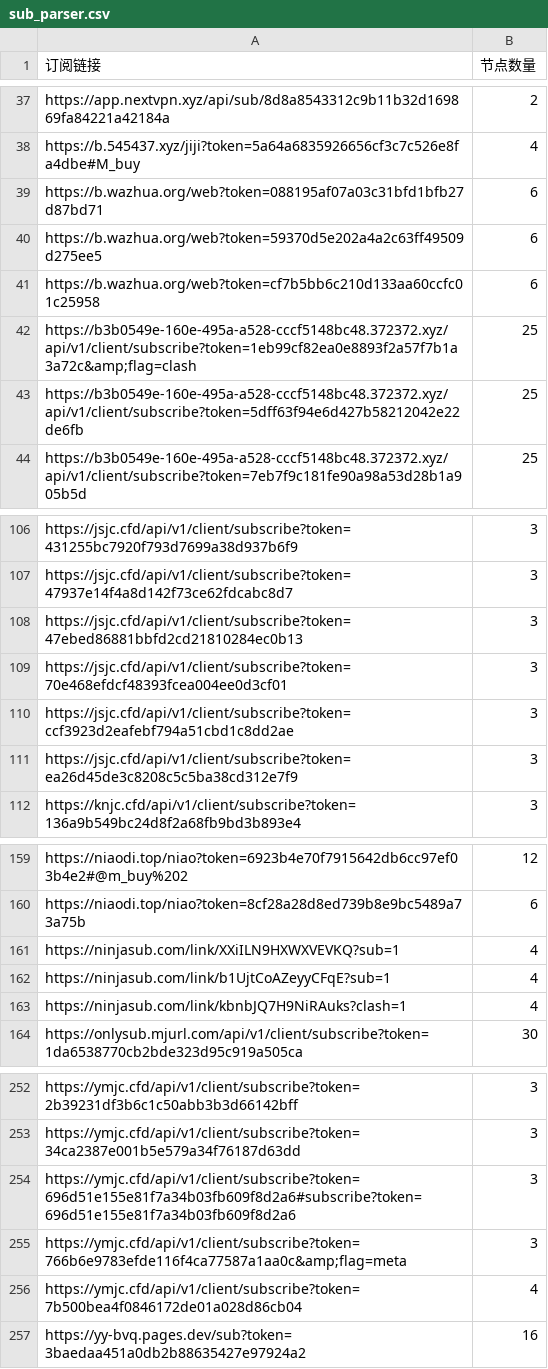
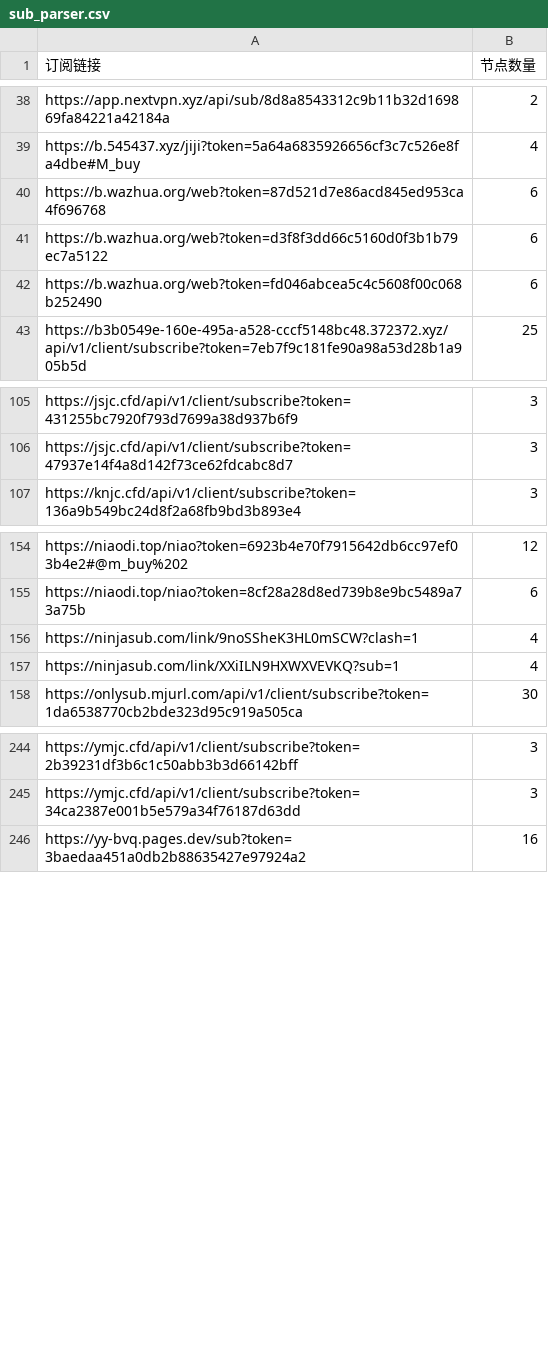
Before and after one commit to ipenwrt/crawler, a CSV file: sub_parser.csv, drawn as a sheet; only a part is shown, gaps mark what is left out; the diff covers the shown part only.

```diff
--- a/sub_parser.csv
+++ b/sub_parser.csv
@@ -38,7 +39,5 @@ https://app.nextvpn.xyz/api/sub/8d8a8543312c9b11b32d169869fa84221a42184a,2
 https://b.545437.xyz/jiji?token=5a64a6835926656cf3c7c526e8fa4dbe#M_buy,4
-https://b.wazhua.org/web?token=088195af07a03c31bfd1bfb27d87bd71,6
-https://b.wazhua.org/web?token=59370d5e202a4a2c63ff49509d275ee5,6
-https://b.wazhua.org/web?token=cf7b5bb6c210d133aa60ccfc01c25958,6
-https://b3b0549e-160e-495a-a528-cccf5148bc48.372372.xyz/api/v1/client/subscribe?token=1eb99cf82ea0e8893f2a57f7b1a3a72c&amp;flag=clash,25
-https://b3b0549e-160e-495a-a528-cccf5148bc48.372372.xyz/api/v1/client/subscribe?token=5dff63f94e6d427b58212042e22de6fb,25
+https://b.wazhua.org/web?token=87d521d7e86acd845ed953ca4f696768,6
+https://b.wazhua.org/web?token=d3f8f3dd66c5160d0f3b1b79ec7a5122,6
+https://b.wazhua.org/web?token=fd046abcea5c4c5608f00c068b252490,6
 https://b3b0549e-160e-495a-a528-cccf5148bc48.372372.xyz/api/v1/client/subscribe?token=7eb7f9c181fe90a98a53d28b1a905b5d,25
@@ -107,6 +106,2 @@ https://jsjc.cfd/api/v1/client/subscribe?token=431255bc7920f793d7699a38d937b6f9,
 https://jsjc.cfd/api/v1/client/subscribe?token=47937e14f4a8d142f73ce62fdcabc8d7,3
-https://jsjc.cfd/api/v1/client/subscribe?token=47ebed86881bbfd2cd21810284ec0b13,3
-https://jsjc.cfd/api/v1/client/subscribe?token=70e468efdcf48393fcea004ee0d3cf01,3
-https://jsjc.cfd/api/v1/client/subscribe?token=ccf3923d2eafebf794a51cbd1c8dd2ae,3
-https://jsjc.cfd/api/v1/client/subscribe?token=ea26d45de3c8208c5c5ba38cd312e7f9,3
 https://knjc.cfd/api/v1/client/subscribe?token=136a9b549bc24d8f2a68fb9bd3b893e4,3
@@ -160,5 +155,4 @@ https://niaodi.top/niao?token=6923b4e70f7915642db6cc97ef03b4e2#@m_buy%202,12
 https://niaodi.top/niao?token=8cf28a28d8ed739b8e9bc5489a73a75b,6
+https://ninjasub.com/link/9noSSheK3HL0mSCW?clash=1,4
 https://ninjasub.com/link/XXiILN9HXWXVEVKQ?sub=1,4
-https://ninjasub.com/link/b1UjtCoAZeyyCFqE?sub=1,4
-https://ninjasub.com/link/kbnbJQ7H9NiRAuks?clash=1,4
 https://onlysub.mjurl.com/api/v1/client/subscribe?token=1da6538770cb2bde323d95c919a505ca,30
@@ -253,5 +245,2 @@ https://ymjc.cfd/api/v1/client/subscribe?token=2b39231df3b6c1c50abb3b3d66142bff,
 https://ymjc.cfd/api/v1/client/subscribe?token=34ca2387e001b5e579a34f76187d63dd,3
-https://ymjc.cfd/api/v1/client/subscribe?token=696d51e155e81f7a34b03fb609f8d2a6#subscribe?token=696d51e155e81f7a34b03fb609f8d2a6,3
-https://ymjc.cfd/api/v1/client/subscribe?token=766b6e9783efde116f4ca77587a1aa0c&amp;flag=meta,3
-https://ymjc.cfd/api/v1/client/subscribe?token=7b500bea4f0846172de01a028d86cb04,4
 https://yy-bvq.pages.dev/sub?token=3baedaa451a0db2b88635427e97924a2,16
```
Also changed, not shown: 2 added rows, 3 removed rows and 12 edited cells elsewhere in this file, 3 other files.
